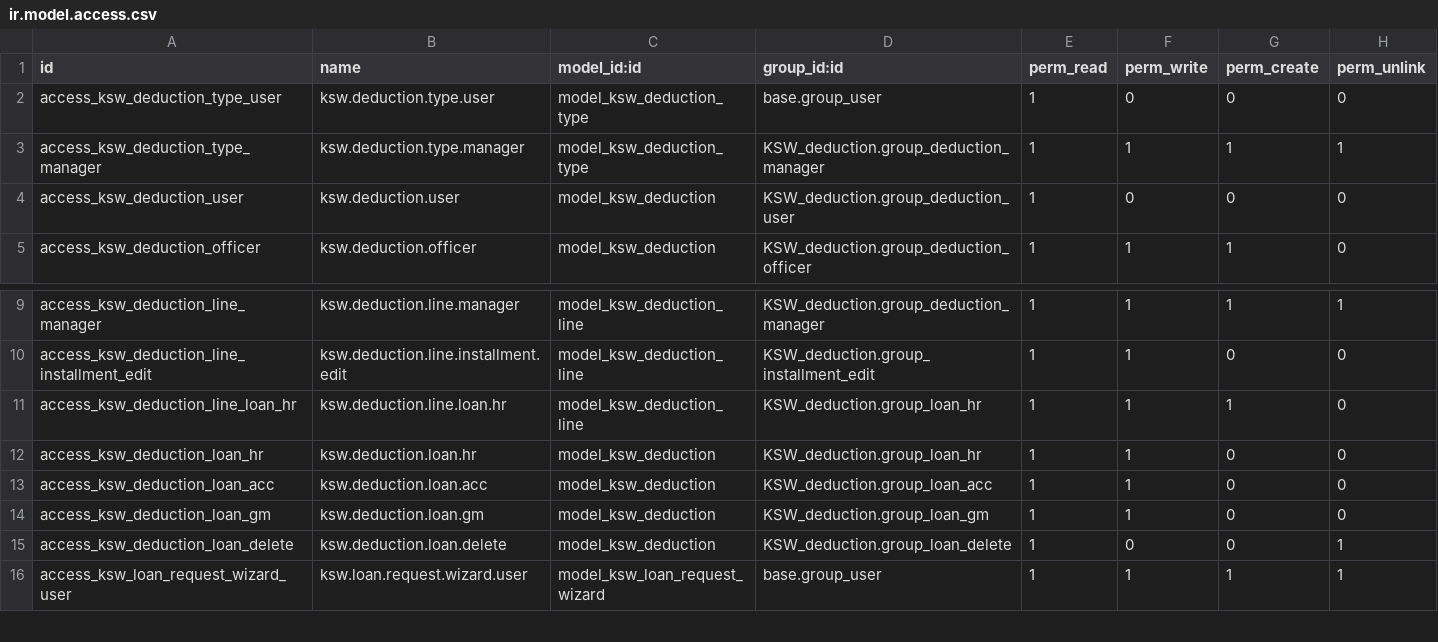
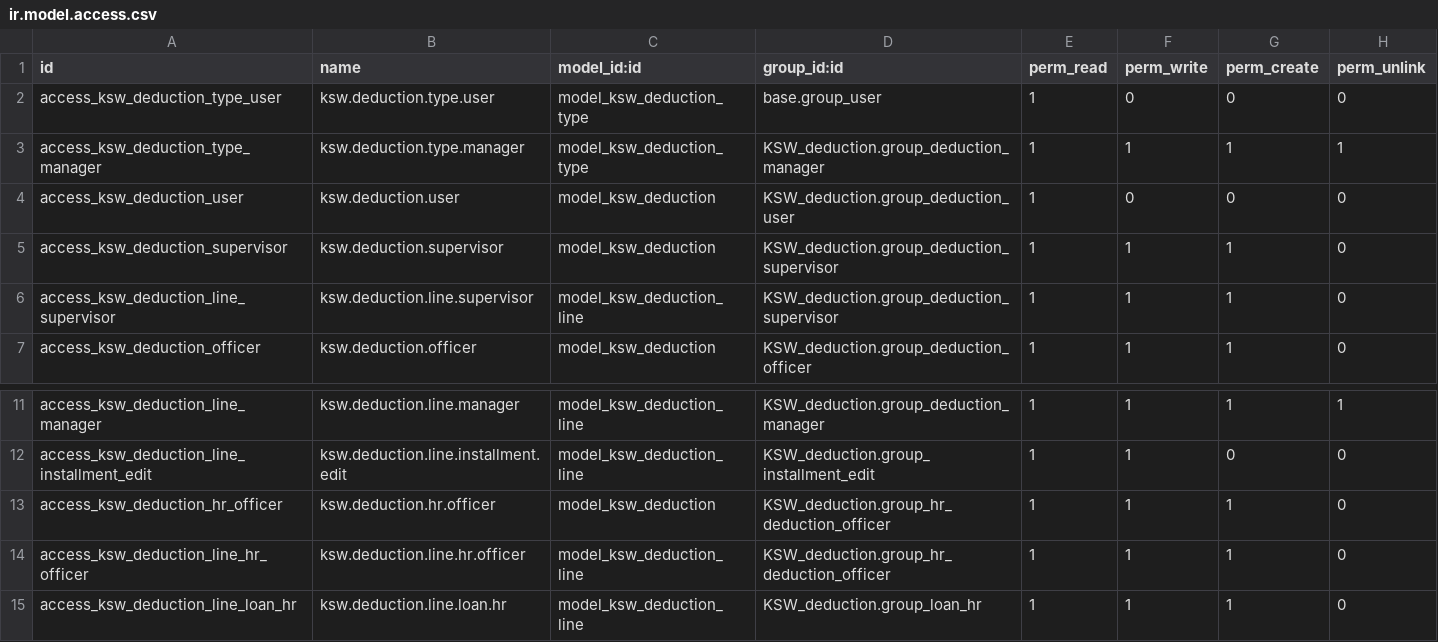
Before and after one commit to mohammedJ-Sadiq/KSW, a CSV file: custom_addons/KSW/KSW_deduction/security/ir.model.access.csv, drawn as a sheet; only a part is shown, gaps mark what is left out; the shorter side is filled out with more unchanged rows; the diff names each change by its address in the sheet, - before the commit and + after, or states it on an @@ line.

Commit message:
deduction view enhancement + deduction payslip overflow management+ deduction report enhancement

```diff
--- a/custom_addons/KSW/KSW_deduction/security/ir.model.access.csv
+++ b/custom_addons/KSW/KSW_deduction/security/ir.model.access.csv
+row 5: access_ksw_deduction_supervisor | ksw.deduction.supervisor | model_ksw_deduction | KSW_deduction.group_deduction_supervisor | 1 | 1 | 1 | 0
+row 6: access_ksw_deduction_line_supervisor | ksw.deduction.line.supervisor | model_ksw_deduction_line | KSW_deduction.group_deduction_supervisor | 1 | 1 | 1 | 0
+row 13: access_ksw_deduction_hr_officer | ksw.deduction.hr.officer | model_ksw_deduction | KSW_deduction.group_hr_deduction_officer | 1 | 1 | 1 | 0
+row 14: access_ksw_deduction_line_hr_officer | ksw.deduction.line.hr.officer | model_ksw_deduction_line | KSW_deduction.group_hr_deduction_officer | 1 | 1 | 1 | 0
```
Also changed, not shown: 20 other files.
